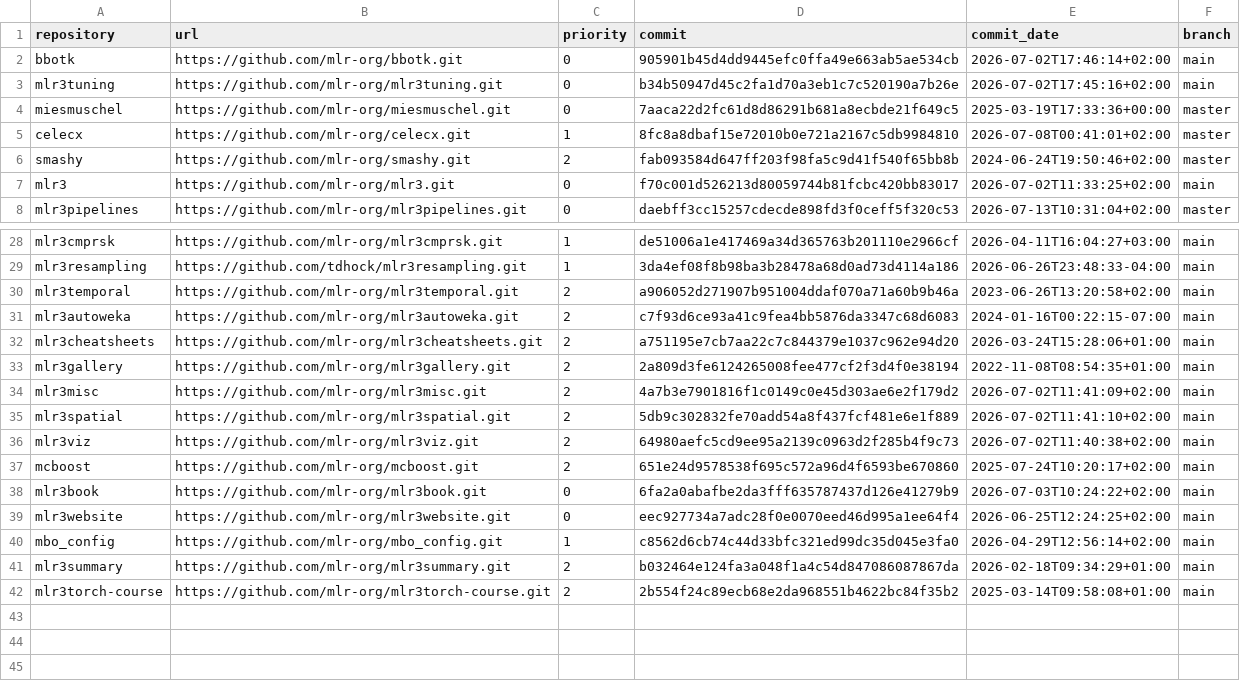
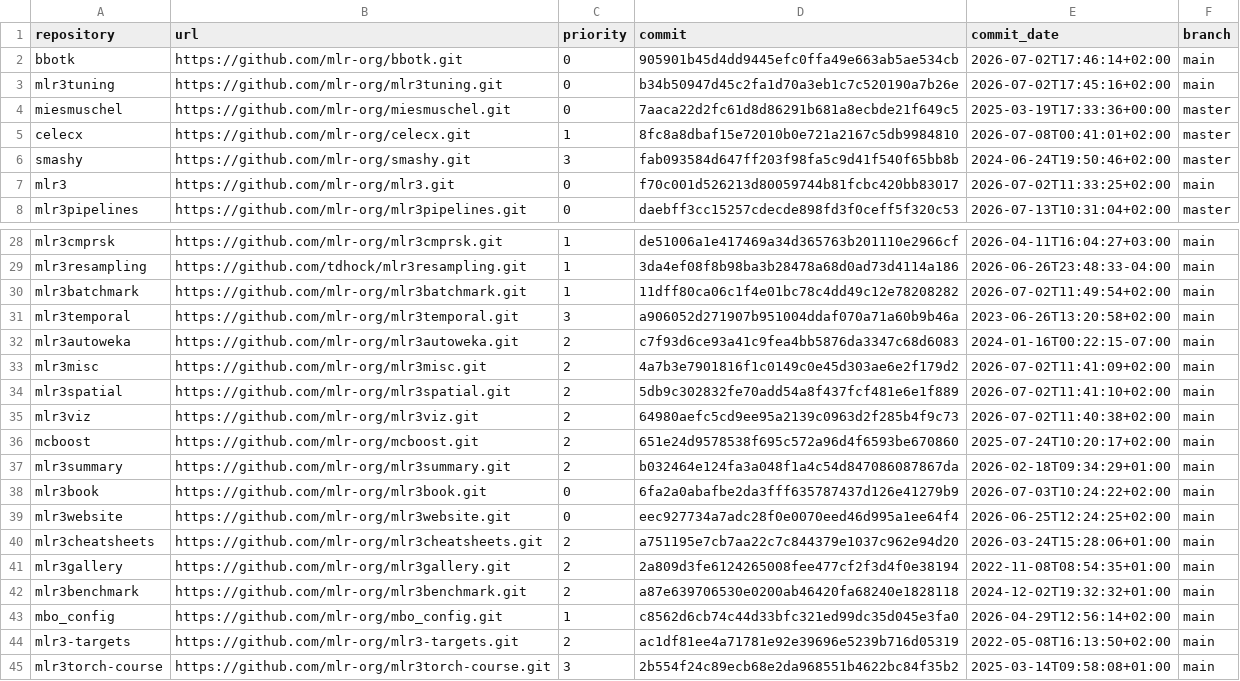
Before and after one commit to mlr-org/paradox, a TSV file: compat/github-snapshot.tsv, drawn as a sheet; only a part is shown, gaps mark what is left out.

```diff
--- a/compat/github-snapshot.tsv
+++ b/compat/github-snapshot.tsv
@@ -5,3 +5,3 @@ miesmuschel	https://github.com/mlr-org/miesmuschel.git	0	7aaca22d2fc61d8d86291b6
 celecx	https://github.com/mlr-org/celecx.git	1	8fc8a8dbaf15e72010b0e721a2167c5db9984810	2026-07-08T00:41:01+02:00	master
-smashy	https://github.com/mlr-org/smashy.git	2	fab093584d647ff203f98fa5c9d41f540f65bb8b	2024-06-24T19:50:46+02:00	master
+smashy	https://github.com/mlr-org/smashy.git	3	fab093584d647ff203f98fa5c9d41f540f65bb8b	2024-06-24T19:50:46+02:00	master
 mlr3	https://github.com/mlr-org/mlr3.git	0	f70c001d526213d80059744b81fcbc420bb83017	2026-07-02T11:33:25+02:00	main
@@ -29,6 +29,5 @@ mlr3cmprsk	https://github.com/mlr-org/mlr3cmprsk.git	1	de51006a1e417469a34d36576
 mlr3resampling	https://github.com/tdhock/mlr3resampling.git	1	3da4ef08f8b98ba3b28478a68d0ad73d4114a186	2026-06-26T23:48:33-04:00	main
-mlr3temporal	https://github.com/mlr-org/mlr3temporal.git	2	a906052d271907b951004ddaf070a71a60b9b46a	2023-06-26T13:20:58+02:00	main
+mlr3batchmark	https://github.com/mlr-org/mlr3batchmark.git	1	11dff80ca06c1f4e01bc78c4dd49c12e78208282	2026-07-02T11:49:54+02:00	main
+mlr3temporal	https://github.com/mlr-org/mlr3temporal.git	3	a906052d271907b951004ddaf070a71a60b9b46a	2023-06-26T13:20:58+02:00	main
 mlr3autoweka	https://github.com/mlr-org/mlr3autoweka.git	2	c7f93d6ce93a41c9fea4bb5876da3347c68d6083	2024-01-16T00:22:15-07:00	main
-mlr3cheatsheets	https://github.com/mlr-org/mlr3cheatsheets.git	2	a751195e7cb7aa22c7c844379e1037c962e94d20	2026-03-24T15:28:06+01:00	main
-mlr3gallery	https://github.com/mlr-org/mlr3gallery.git	2	2a809d3fe6124265008fee477cf2f3d4f0e38194	2022-11-08T08:54:35+01:00	main
 mlr3misc	https://github.com/mlr-org/mlr3misc.git	2	4a7b3e7901816f1c0149c0e45d303ae6e2f179d2	2026-07-02T11:41:09+02:00	main
@@ -37,6 +36,10 @@ mlr3viz	https://github.com/mlr-org/mlr3viz.git	2	64980aefc5cd9ee95a2139c0963d2f2
 mcboost	https://github.com/mlr-org/mcboost.git	2	651e24d9578538f695c572a96d4f6593be670860	2025-07-24T10:20:17+02:00	main
+mlr3summary	https://github.com/mlr-org/mlr3summary.git	2	b032464e124fa3a048f1a4c54d847086087867da	2026-02-18T09:34:29+01:00	main
 mlr3book	https://github.com/mlr-org/mlr3book.git	0	6fa2a0abafbe2da3fff635787437d126e41279b9	2026-07-03T10:24:22+02:00	main
 mlr3website	https://github.com/mlr-org/mlr3website.git	0	eec927734a7adc28f0e0070eed46d995a1ee64f4	2026-06-25T12:24:25+02:00	main
+mlr3cheatsheets	https://github.com/mlr-org/mlr3cheatsheets.git	2	a751195e7cb7aa22c7c844379e1037c962e94d20	2026-03-24T15:28:06+01:00	main
+mlr3gallery	https://github.com/mlr-org/mlr3gallery.git	2	2a809d3fe6124265008fee477cf2f3d4f0e38194	2022-11-08T08:54:35+01:00	main
+mlr3benchmark	https://github.com/mlr-org/mlr3benchmark.git	2	a87e639706530e0200ab46420fa68240e1828118	2024-12-02T19:32:32+01:00	main
 mbo_config	https://github.com/mlr-org/mbo_config.git	1	c8562d6cb74c44d33bfc321ed99dc35d045e3fa0	2026-04-29T12:56:14+02:00	main
-mlr3summary	https://github.com/mlr-org/mlr3summary.git	2	b032464e124fa3a048f1a4c54d847086087867da	2026-02-18T09:34:29+01:00	main
-mlr3torch-course	https://github.com/mlr-org/mlr3torch-course.git	2	2b554f24c89ecb68e2da968551b4622bc84f35b2	2025-03-14T09:58:08+01:00	main
+mlr3-targets	https://github.com/mlr-org/mlr3-targets.git	2	ac1df81ee4a71781e92e39696e5239b716d05319	2022-05-08T16:13:50+02:00	main
+mlr3torch-course	https://github.com/mlr-org/mlr3torch-course.git	3	2b554f24c89ecb68e2da968551b4622bc84f35b2	2025-03-14T09:58:08+01:00	main
```
Also changed, not shown: compat/github-repositories.tsv, compat/mlr-org-review.tsv, 9 other files.
